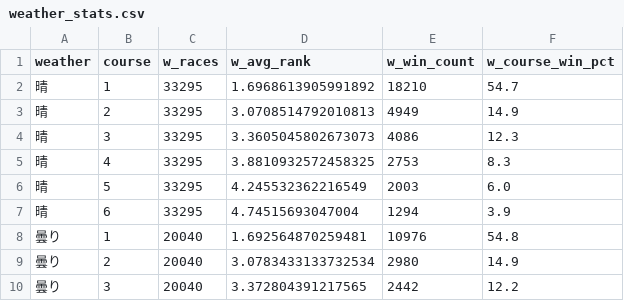
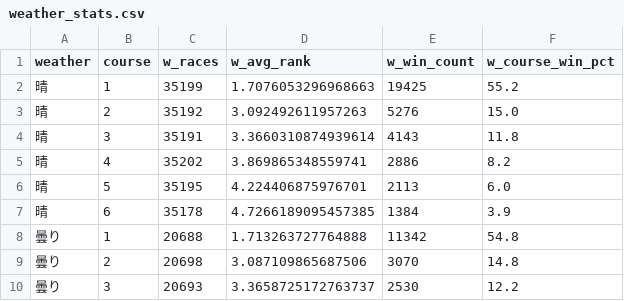
Before and after one commit to sialonza/test-cordex, a CSV file: boatrace/data/extra/weather_stats.csv, drawn as a sheet; only a part is shown; the diff covers the shown part only.

```diff
--- a/boatrace/data/extra/weather_stats.csv
+++ b/boatrace/data/extra/weather_stats.csv
@@ -1,10 +1,10 @@
 weather,course,w_races,w_avg_rank,w_win_count,w_course_win_pct
-晴,1,33295,1.6968613905991892,18210,54.7
-晴,2,33295,3.0708514792010813,4949,14.9
-晴,3,33295,3.3605045802673073,4086,12.3
-晴,4,33295,3.8810932572458325,2753,8.3
-晴,5,33295,4.245532362216549,2003,6.0
-晴,6,33295,4.74515693047004,1294,3.9
-曇り,1,20040,1.692564870259481,10976,54.8
-曇り,2,20040,3.0783433133732534,2980,14.9
-曇り,3,20040,3.372804391217565,2442,12.2
+晴,1,35199,1.7076053296968663,19425,55.2
+晴,2,35192,3.092492611957263,5276,15.0
+晴,3,35191,3.3660310874939614,4143,11.8
+晴,4,35202,3.869865348559741,2886,8.2
+晴,5,35195,4.224406875976701,2113,6.0
+晴,6,35178,4.7266189095457385,1384,3.9
+曇り,1,20688,1.713263727764888,11342,54.8
+曇り,2,20698,3.087109865687506,3070,14.8
+曇り,3,20693,3.3658725172763737,2530,12.2
```
Also changed, not shown: 59 edited cells elsewhere in this file, boatrace/checkpoints/real55k/lgbm_2nd_importance.csv, boatrace/checkpoints/real55k/lgbm_top3_importance.csv, 18 other files.
